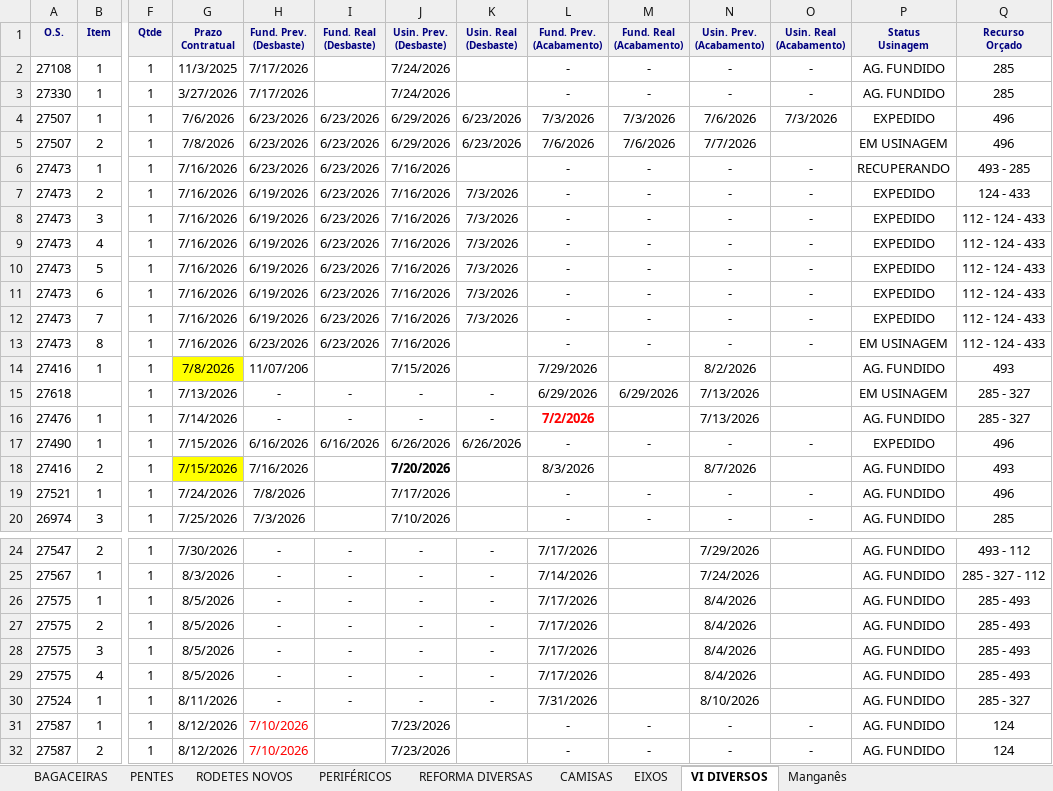
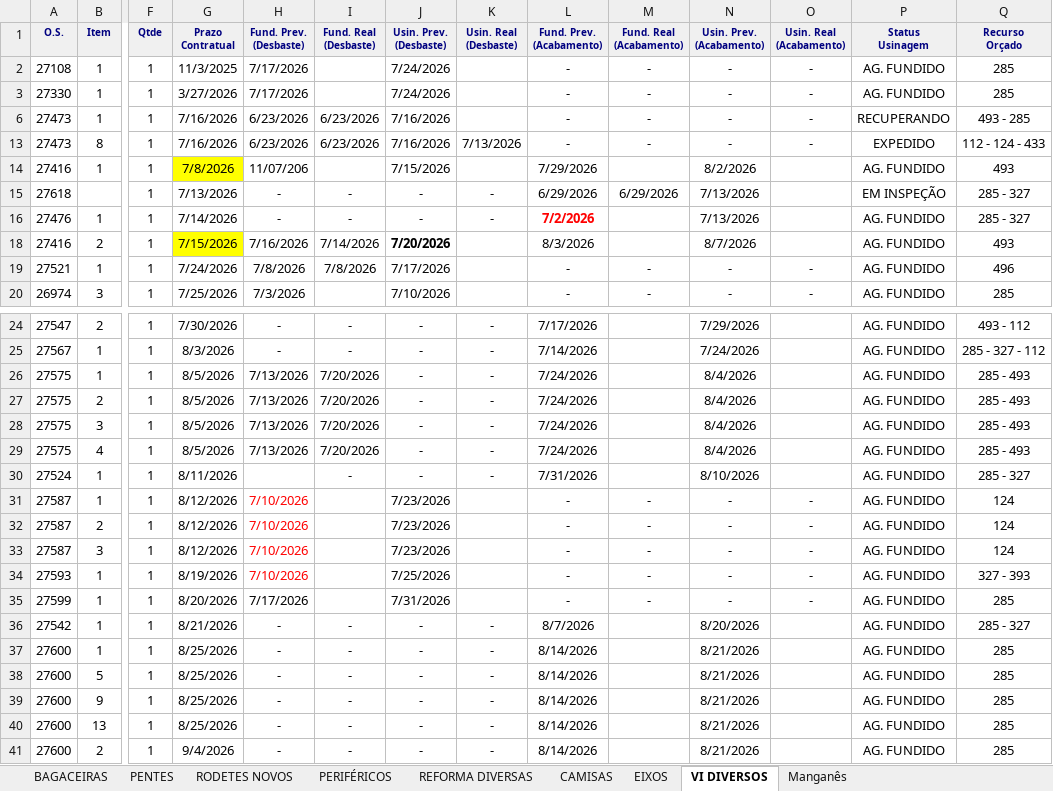
Before and after one commit to marcelodilena/carteira_prod, an Excel workbook: dados.xlsx, sheet VI DIVERSOS, drawn as a sheet; only a part is shown, gaps mark what is left out; the shorter side is filled out with more unchanged rows; values as stored, in another font and other column widths than the file's, no borders; rows hold the shown columns only; the diff names each change by its address in the sheet, - before the commit and + after, or states it on an @@ line.

```diff
--- a/dados.xlsx (sheet VI DIVERSOS)
+++ b/dados.xlsx (sheet VI DIVERSOS)
@@ row 4 hidden: 27507 | 1 | 1 | 7/6/2026 | 6/23/2026 | 6/23/2026 | 6/29/2026 | 6/23/2026 | 7/3/2026 | 7/3/2026 | 7/6/2026 | 7/3/2026 | EXPEDIDO | 496 @@
-row 5: 27507 | 2 | 1 | 7/8/2026 | 6/23/2026 | 6/23/2026 | 6/29/2026 | 6/23/2026 | 7/6/2026 | 7/6/2026 | 7/7/2026 |  | EM USINAGEM | 496
@@ row 7 hidden: 27473 | 2 | 1 | 7/16/2026 | 6/19/2026 | 6/23/2026 | 7/16/2026 | 7/3/2026 | - | - | - | - | EXPEDIDO | 124 - 433 @@
@@ row 8 hidden: 27473 | 3 | 1 | 7/16/2026 | 6/19/2026 | 6/23/2026 | 7/16/2026 | 7/3/2026 | - | - | - | - | EXPEDIDO | 112 - 124 - 433 @@
@@ row 9 hidden: 27473 | 4 | 1 | 7/16/2026 | 6/19/2026 | 6/23/2026 | 7/16/2026 | 7/3/2026 | - | - | - | - | EXPEDIDO | 112 - 124 - 433 @@
@@ row 10 hidden: 27473 | 5 | 1 | 7/16/2026 | 6/19/2026 | 6/23/2026 | 7/16/2026 | 7/3/2026 | - | - | - | - | EXPEDIDO | 112 - 124 - 433 @@
@@ row 11 hidden: 27473 | 6 | 1 | 7/16/2026 | 6/19/2026 | 6/23/2026 | 7/16/2026 | 7/3/2026 | - | - | - | - | EXPEDIDO | 112 - 124 - 433 @@
@@ row 12 hidden: 27473 | 7 | 1 | 7/16/2026 | 6/19/2026 | 6/23/2026 | 7/16/2026 | 7/3/2026 | - | - | - | - | EXPEDIDO | 112 - 124 - 433 @@
-K13 (Usin. Real (Desbaste)): (empty)
+K13 (Usin. Real (Desbaste)): 7/13/2026
-P13 (Status Usinagem): EM USINAGEM
+P13 (Status Usinagem): EXPEDIDO
-P15 (Status Usinagem): EM USINAGEM
+P15 (Status Usinagem): EM INSPEÇÃO
@@ row 17 hidden: 27490 | 1 | 1 | 7/15/2026 | 6/16/2026 | 6/16/2026 | 6/26/2026 | 6/26/2026 | - | - | - | - | EXPEDIDO | 496 @@
-I18 (Fund. Real (Desbaste)): (empty)
+I18 (Fund. Real (Desbaste)): 7/14/2026
-I19 (Fund. Real (Desbaste)): (empty)
+I19 (Fund. Real (Desbaste)): 7/8/2026
-H26:H29 (Fund. Prev. (Desbaste)): -
+H26:H29 (Fund. Prev. (Desbaste)): 7/13/2026
-I26:I29 (Fund. Real (Desbaste)): -
+I26:I29 (Fund. Real (Desbaste)): 7/20/2026
-L26:L29 (Fund. Prev. (Acabamento)): 7/17/2026
+L26:L29 (Fund. Prev. (Acabamento)): 7/24/2026
-H30 (Fund. Prev. (Desbaste)): -
+H30 (Fund. Prev. (Desbaste)): (empty)
```
Also changed, not shown: sheet BAGACEIRAS, sheet EIXOS, sheet CAMISAS, sheet PENTES, sheet PERIFÉRICOS, sheet REFORMA DIVERSAS, 2 more sheets, formulas that keep their value, hidden cells.
